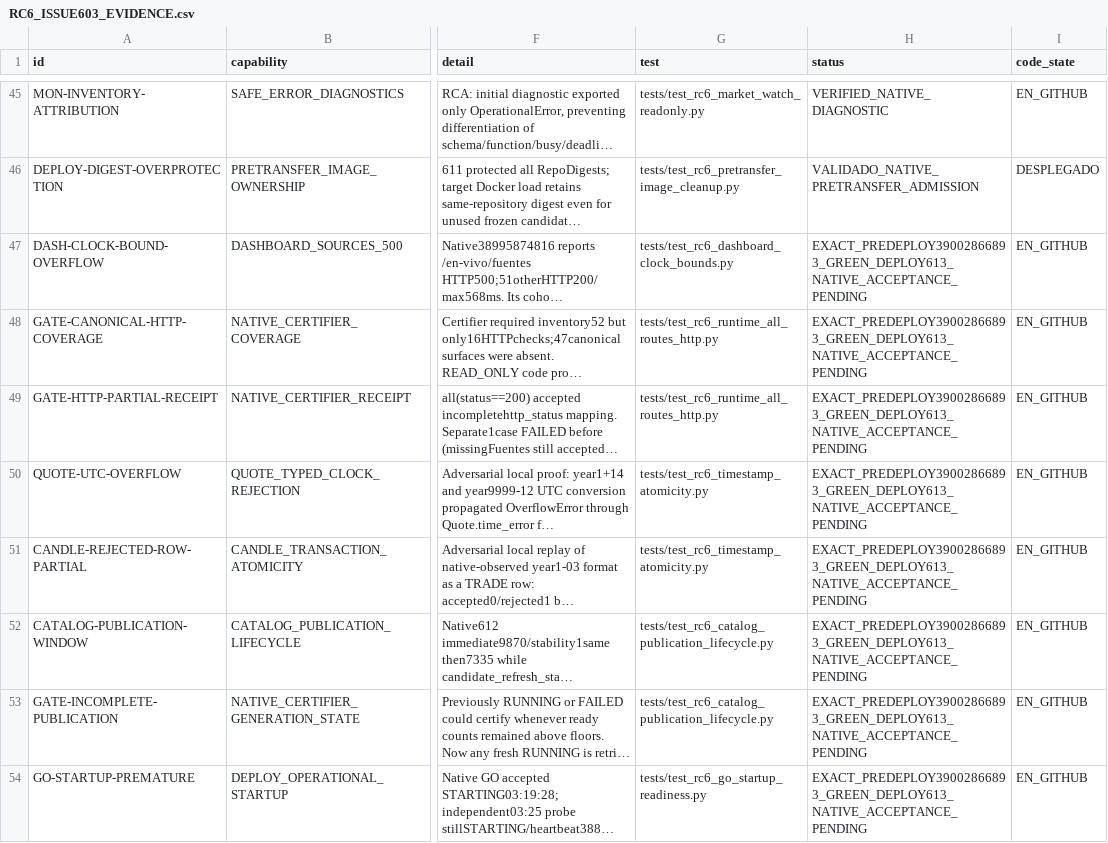
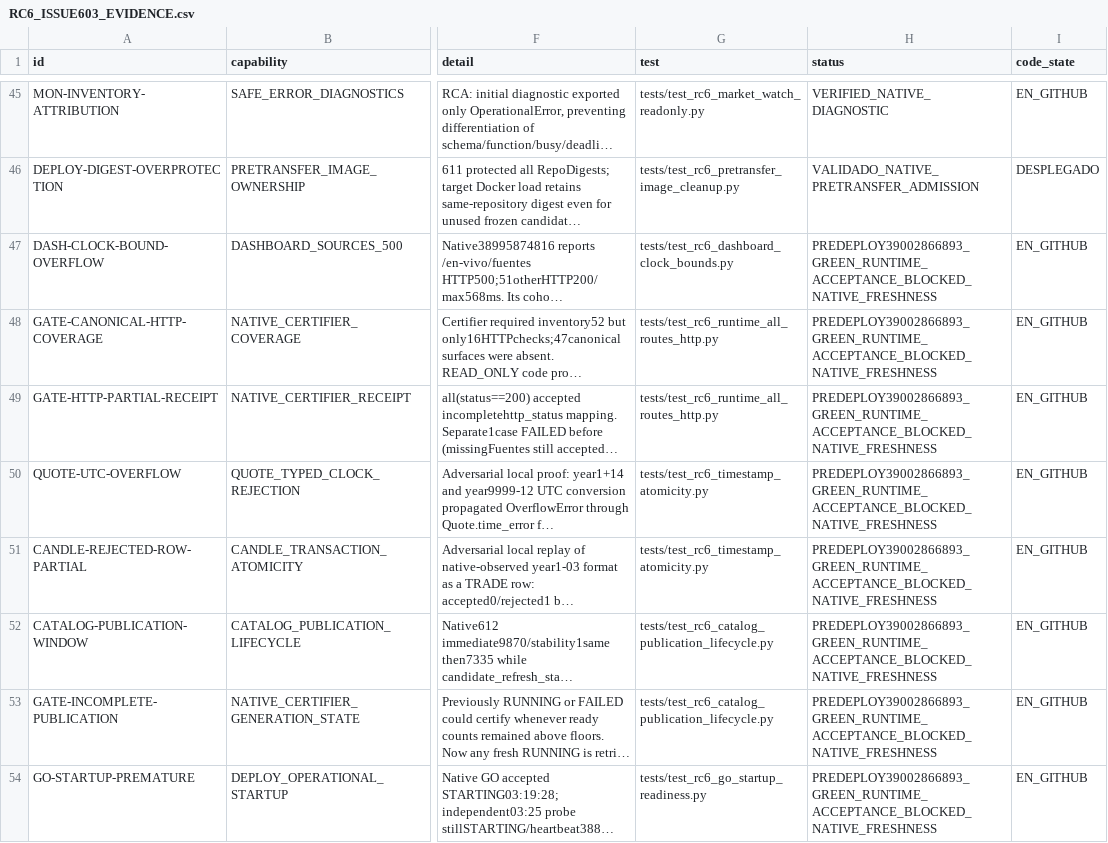
Before and after one commit to mbalbo2023/Porota-trading, a CSV file: docs/releases/RC6_ISSUE603_EVIDENCE.csv, drawn as a sheet; only a part is shown, gaps mark what is left out; long unchanged cells end in …; the diff covers the shown part only; the diff names each change by its address in the sheet, - before the commit and + after, or states it on an @@ line.

Commit message:
docs(rc6): record native freshness rejection and isolated read-only RCA

```diff
--- a/docs/releases/RC6_ISSUE603_EVIDENCE.csv
+++ b/docs/releases/RC6_ISSUE603_EVIDENCE.csv
-H47:H54 (status): EXACT_PREDEPLOY39002866893_GREEN_DEPLOY613_NATIVE_ACCEPTANCE_PENDING
+H47:H54 (status): PREDEPLOY39002866893_GREEN_RUNTIME_ACCEPTANCE_BLOCKED_NATIVE_FRESHNESS
```
Also changed, not shown: 10 edited cells elsewhere in this file, 2 other files.
